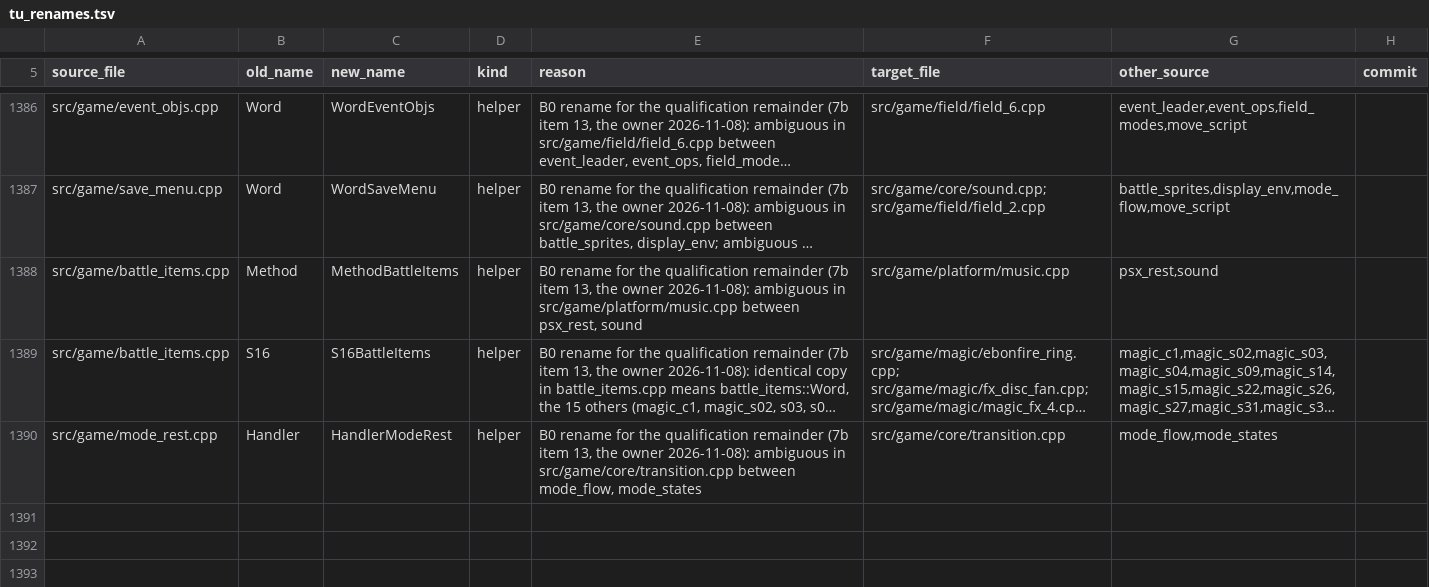
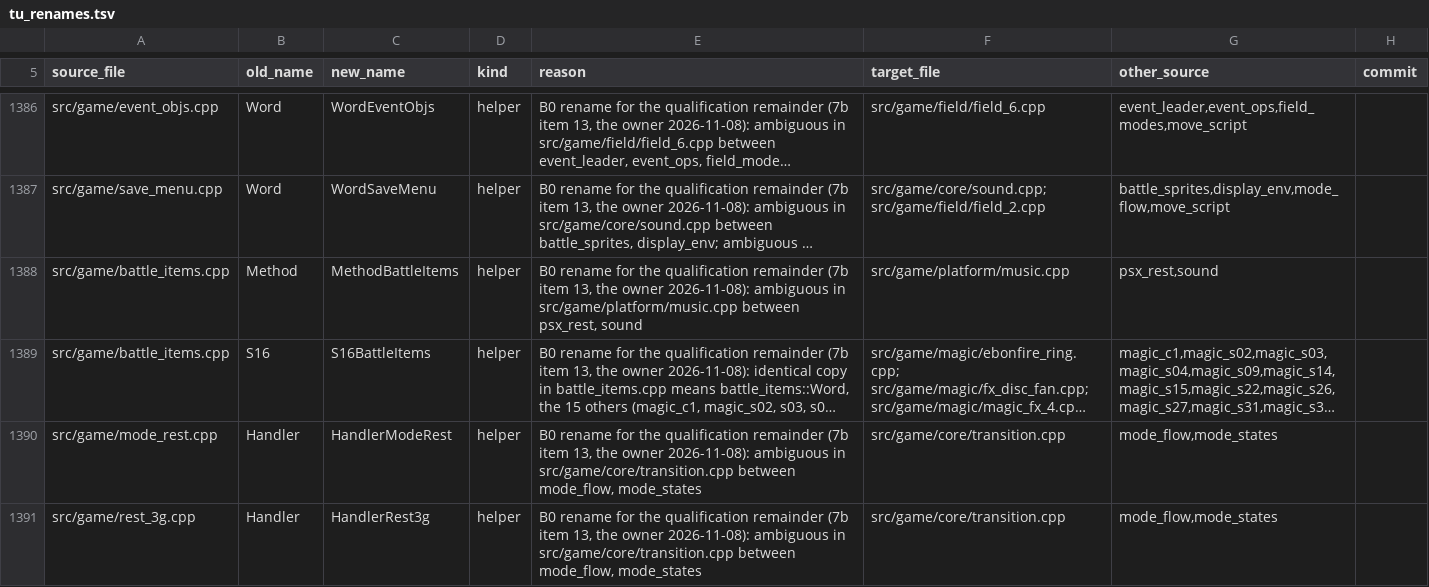
Before and after one commit to kerokline/BreathOfFire3PCPort, a TSV file: analysis/tu_renames.tsv, drawn as a sheet; only a part is shown, gaps mark what is left out; long unchanged cells end in …; the diff names each change by its address in the sheet, - before the commit and + after, or states it on an @@ line.

```diff
--- a/analysis/tu_renames.tsv
+++ b/analysis/tu_renames.tsv
+row 1391: src/game/rest_3g.cpp | Handler | HandlerRest3g | helper | B0 rename for the qualification remainder (7b item 13, the owner 2026-11-08): ambiguous in src/game/core/transition.cpp between mode_flow, mode_states | src/game/core/transition.cpp | mode_flow,mode_states
```
Also changed, not shown: 1 other file.
